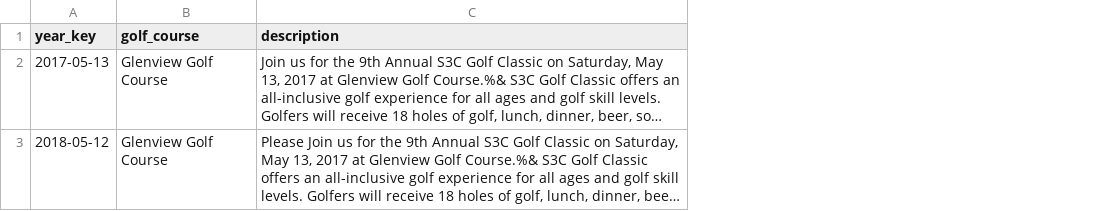
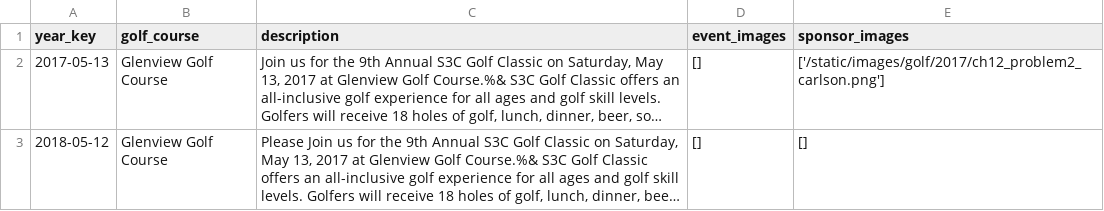
Before and after one commit to S3Cincinnati/s3cwebsite, a CSV file: media/golf_data/golf.csv, drawn as a sheet; long unchanged cells end in …; the diff names each change by its address in the sheet, - before the commit and + after, or states it on an @@ line.

```diff
--- a/media/golf_data/golf.csv
+++ b/media/golf_data/golf.csv
+column D (event_images), rows 2-3: [] | []
+column E (sponsor_images), rows 2-3: ['/static/images/golf/2017/ch12_problem2_carlson.png'] | []
```
Also changed, not shown: 3 other files.
